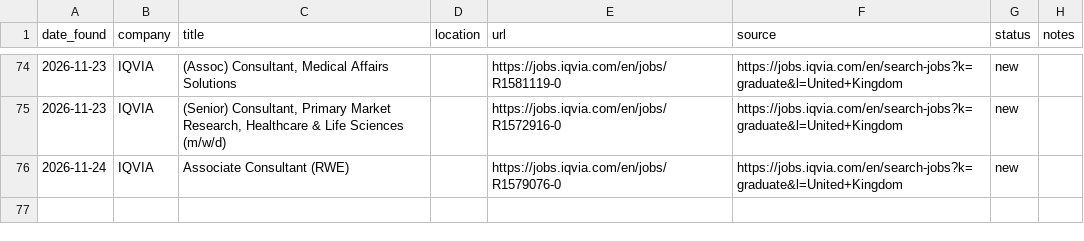
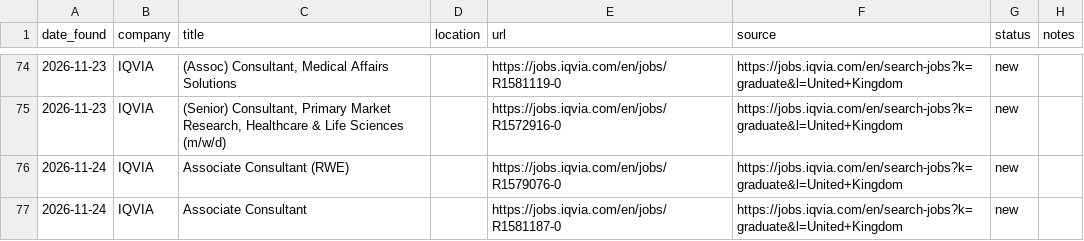
Before and after one commit to mohamudelyas0-lgtm/ucl-job-tracker, a CSV file: tracker.csv, drawn as a sheet; only a part is shown, gaps mark what is left out; the diff names each change by its address in the sheet, - before the commit and + after, or states it on an @@ line.

```diff
--- a/tracker.csv
+++ b/tracker.csv
+row 77: 2026-11-24 | IQVIA | Associate Consultant |  | https://jobs.iqvia.com/en/jobs/R1581187-0 | https://jobs.iqvia.com/en/search-jobs?k=graduate&l=United+Kingdom | new
```
